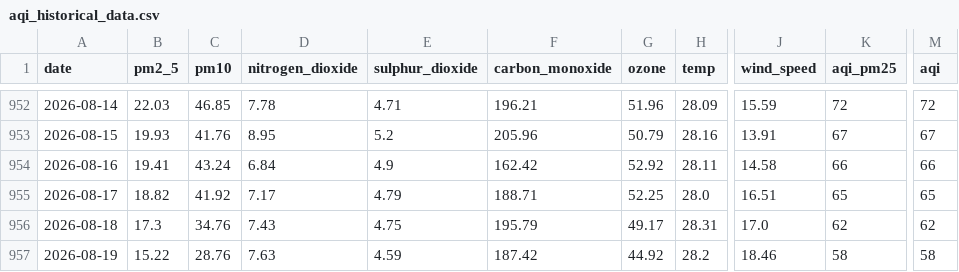
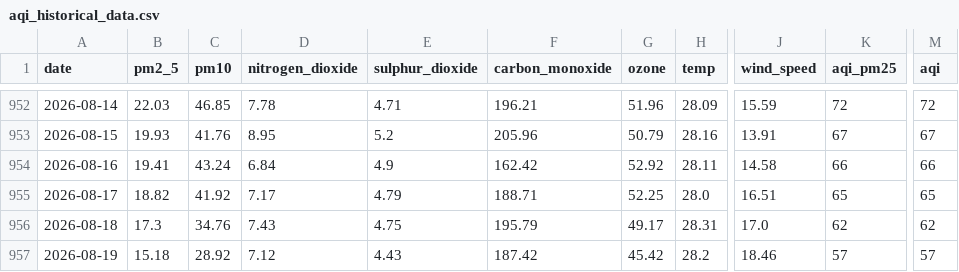
Before and after one commit to jaweriafaheem/AQIPrediction, a CSV file: aqi_historical_data.csv, drawn as a sheet; only a part is shown, gaps mark what is left out; the diff names each change by its address in the sheet, - before the commit and + after, or states it on an @@ line.

```diff
--- a/aqi_historical_data.csv
+++ b/aqi_historical_data.csv
-B957 (pm2_5): 15.22
+B957 (pm2_5): 15.18
-C957 (pm10): 28.76
+C957 (pm10): 28.92
-D957 (nitrogen_dioxide): 7.63
+D957 (nitrogen_dioxide): 7.12
-E957 (sulphur_dioxide): 4.59
+E957 (sulphur_dioxide): 4.43
-G957 (ozone): 44.92
+G957 (ozone): 45.42
-K957 (aqi_pm25): 58
+K957 (aqi_pm25): 57
-M957 (aqi): 58
+M957 (aqi): 57
```
